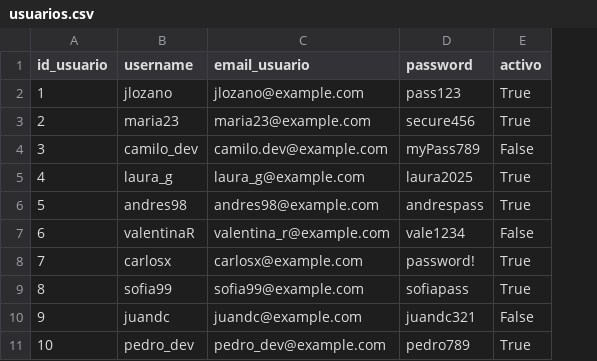
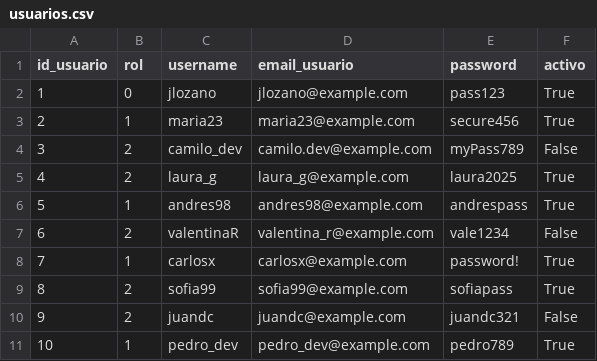
Before and after one commit to JuanLozanooo/ProduccionDeSoftware, a CSV file: database/usuarios.csv, drawn as a sheet; the diff names each change by its address in the sheet, - before the commit and + after, or states it on an @@ line.

```diff
--- a/database/usuarios.csv
+++ b/database/usuarios.csv
+column B (rol), rows 2-11: 0 | 1 | 2 | 2 | 1 | 2 | 1 | 2 | 2 | 1
```
Also changed, not shown: 2 other files.
